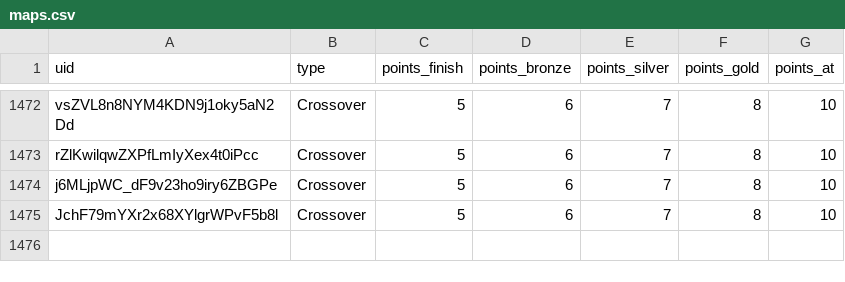
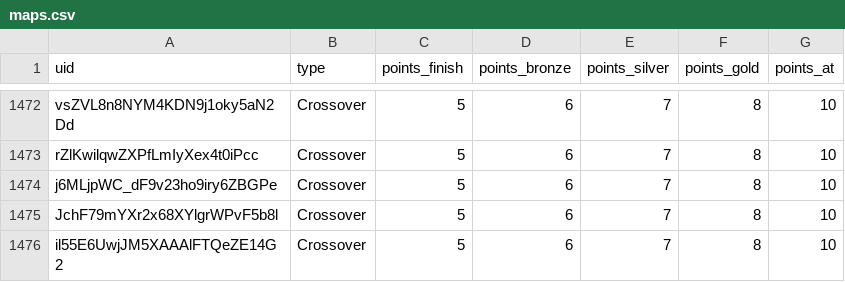
Before and after one commit to spl1nes/tmrank, a CSV file: maps.csv, drawn as a sheet; only a part is shown, gaps mark what is left out.

Commit message:
Update maps.csv

```diff
--- a/maps.csv
+++ b/maps.csv
@@ -1475 +1475,2 @@ j6MLjpWC_dF9v23ho9iry6ZBGPe,Crossover,5,6,7,8,10
 JchF79mYXr2x68XYlgrWPvF5b8l,Crossover,5,6,7,8,10
+il55E6UwjJM5XAAAlFTQeZE14G2,Crossover,5,6,7,8,10
```
